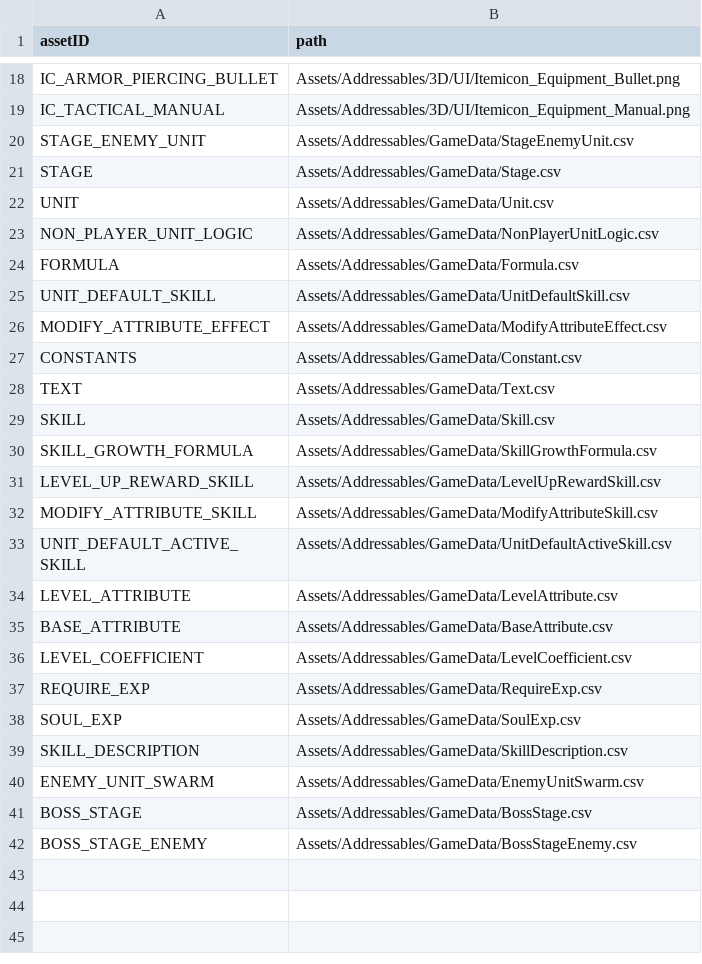
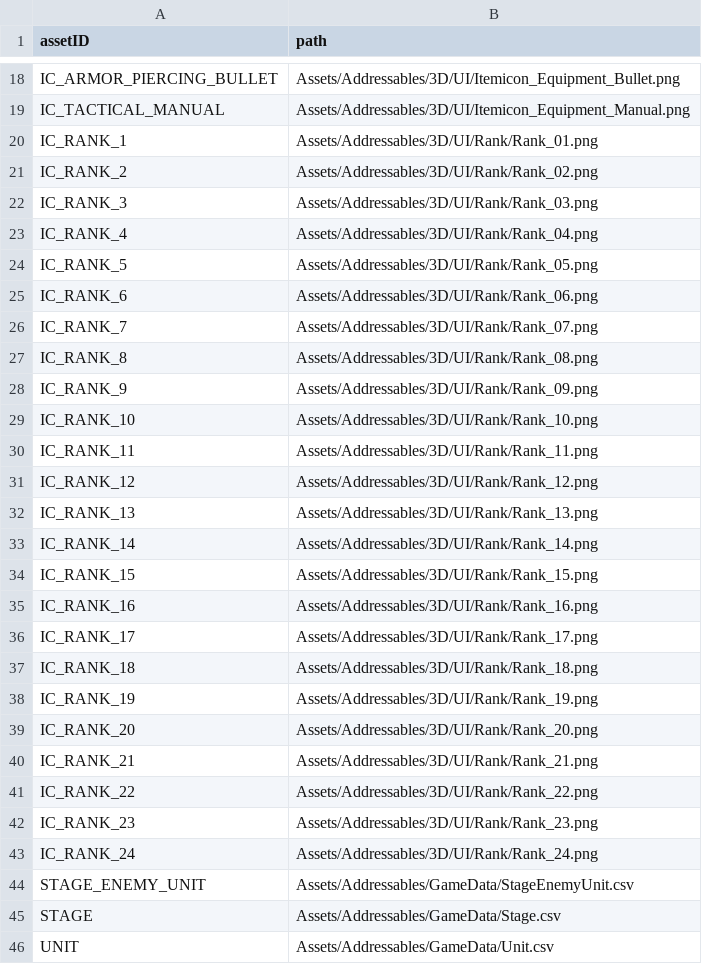
Before and after one commit to ionic5/02-ap, a CSV file: TaskForce.AP.Client/Assets/Addressables/AssetData/Asset.csv, drawn as a sheet; only a part is shown, gaps mark what is left out; the shorter side is filled out with more unchanged rows; the diff covers the shown part only.

```diff
--- a/TaskForce.AP.Client/Assets/Addressables/AssetData/Asset.csv
+++ b/TaskForce.AP.Client/Assets/Addressables/AssetData/Asset.csv
@@ -19,2 +19,26 @@
 "IC_TACTICAL_MANUAL","Assets/Addressables/3D/UI/Itemicon_Equipment_Manual.png"
+"IC_RANK_1","Assets/Addressables/3D/UI/Rank/Rank_01.png"
+"IC_RANK_2","Assets/Addressables/3D/UI/Rank/Rank_02.png"
+"IC_RANK_3","Assets/Addressables/3D/UI/Rank/Rank_03.png"
+"IC_RANK_4","Assets/Addressables/3D/UI/Rank/Rank_04.png"
+"IC_RANK_5","Assets/Addressables/3D/UI/Rank/Rank_05.png"
+"IC_RANK_6","Assets/Addressables/3D/UI/Rank/Rank_06.png"
+"IC_RANK_7","Assets/Addressables/3D/UI/Rank/Rank_07.png"
+"IC_RANK_8","Assets/Addressables/3D/UI/Rank/Rank_08.png"
+"IC_RANK_9","Assets/Addressables/3D/UI/Rank/Rank_09.png"
+"IC_RANK_10","Assets/Addressables/3D/UI/Rank/Rank_10.png"
+"IC_RANK_11","Assets/Addressables/3D/UI/Rank/Rank_11.png"
+"IC_RANK_12","Assets/Addressables/3D/UI/Rank/Rank_12.png"
+"IC_RANK_13","Assets/Addressables/3D/UI/Rank/Rank_13.png"
+"IC_RANK_14","Assets/Addressables/3D/UI/Rank/Rank_14.png"
+"IC_RANK_15","Assets/Addressables/3D/UI/Rank/Rank_15.png"
+"IC_RANK_16","Assets/Addressables/3D/UI/Rank/Rank_16.png"
+"IC_RANK_17","Assets/Addressables/3D/UI/Rank/Rank_17.png"
+"IC_RANK_18","Assets/Addressables/3D/UI/Rank/Rank_18.png"
+"IC_RANK_19","Assets/Addressables/3D/UI/Rank/Rank_19.png"
+"IC_RANK_20","Assets/Addressables/3D/UI/Rank/Rank_20.png"
+"IC_RANK_21","Assets/Addressables/3D/UI/Rank/Rank_21.png"
+"IC_RANK_22","Assets/Addressables/3D/UI/Rank/Rank_22.png"
+"IC_RANK_23","Assets/Addressables/3D/UI/Rank/Rank_23.png"
+"IC_RANK_24","Assets/Addressables/3D/UI/Rank/Rank_24.png"
 "STAGE_ENEMY_UNIT","Assets/Addressables/GameData/StageEnemyUnit.csv"
```
Also changed, not shown: 1 added row elsewhere in this file, 13 other files.
